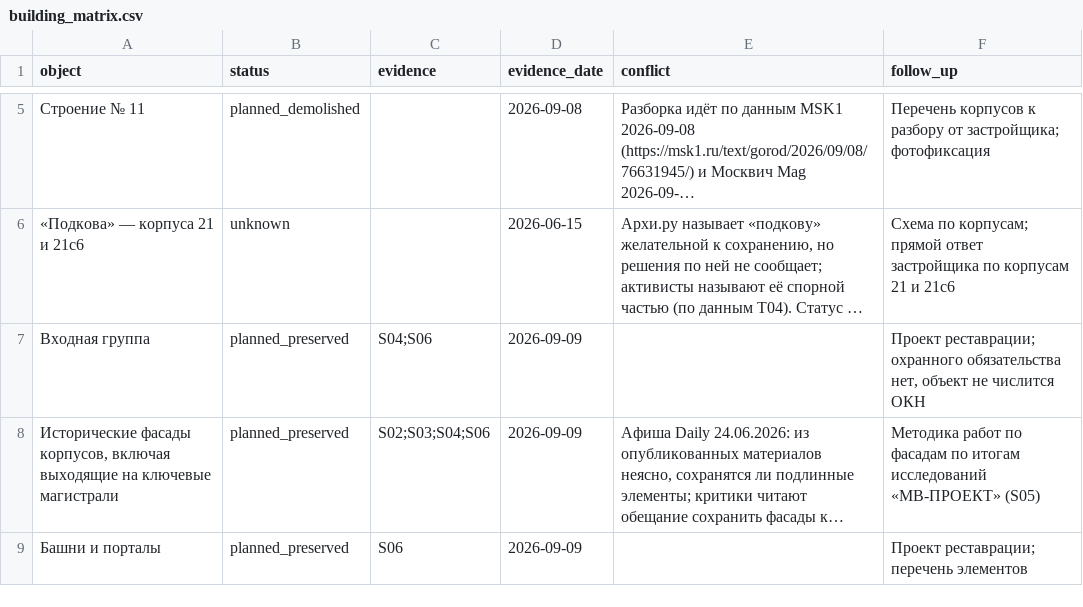
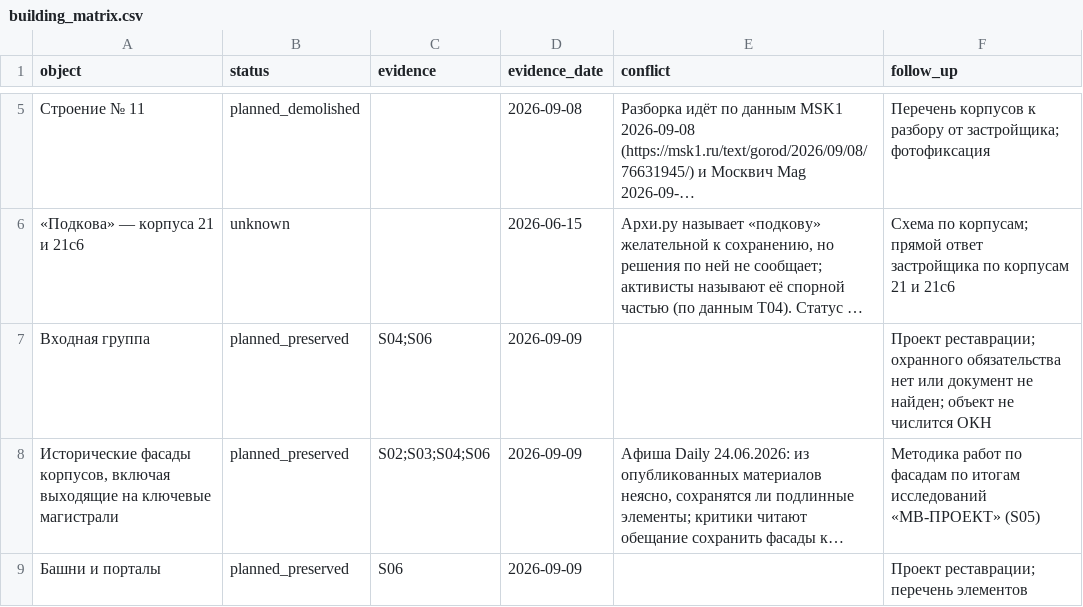
Before and after one commit to anyvladdy/yourule-2026, a CSV file: docs/project_facts/building_matrix.csv, drawn as a sheet; only a part is shown, gaps mark what is left out; long unchanged cells end in …; the diff names each change by its address in the sheet, - before the commit and + after, or states it on an @@ line.

```diff
--- a/docs/project_facts/building_matrix.csv
+++ b/docs/project_facts/building_matrix.csv
-F7 (follow_up): …охранного обязательства нет, объект не…
+F7 (follow_up): …охранного обязательства нет или документ не найден; объект не…
```
Also changed, not shown: deliverables/budget.csv, deliverables/roadmap.csv, 11 other files.
